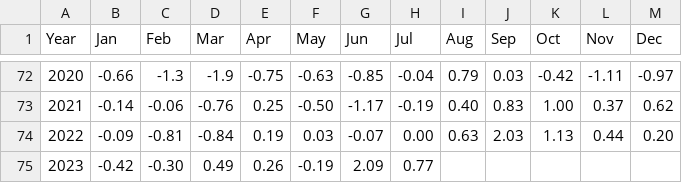
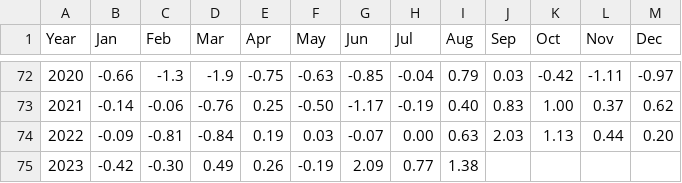
Before and after one commit to csu-tropical/csu-tropical, a CSV file: _data/forecasting/csu_amo.csv, drawn as a sheet; only a part is shown, gaps mark what is left out.

Commit message:
Update AMO Index with August 2023 Value

```diff
--- a/_data/forecasting/csu_amo.csv
+++ b/_data/forecasting/csu_amo.csv
@@ -74,2 +74,2 @@ Year,Jan,Feb,Mar,Apr,May,Jun,Jul,Aug,Sep,Oct,Nov,Dec
   2022,-0.09,-0.81,-0.84,0.19,0.03,-0.07,0.00,0.63,2.03,1.13,0.44,0.20
-  2023,-0.42,-0.30,0.49,0.26,-0.19,2.09,0.77,,,,,
+  2023,-0.42,-0.30,0.49,0.26,-0.19,2.09,0.77,1.38,,,,
```
